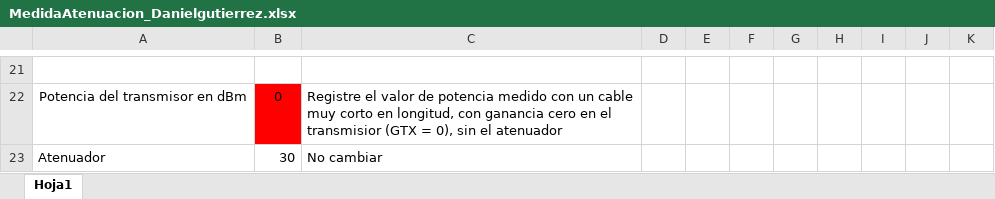
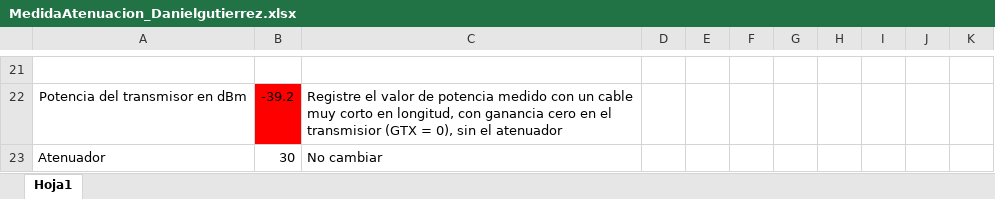
Before and after one commit to B1DANIELGUTIERREZ/gnuradio_LABCOMUIS_2022_2_L1B_G6, an Excel workbook: lab2/MedidaAtenuacion_Danielgutierrez.xlsx, sheet Hoja1, drawn as a sheet; only a part is shown, gaps mark what is left out; values as stored, in another font and other column widths than the file's, no borders; charts and pictures not drawn; the diff covers the shown part only; the diff names each change by its address in the sheet, - before the commit and + after, or states it on an @@ line.

Commit message:
Add files via upload

```diff
--- a/lab2/MedidaAtenuacion_Danielgutierrez.xlsx (sheet Hoja1)
+++ b/lab2/MedidaAtenuacion_Danielgutierrez.xlsx (sheet Hoja1)
-B22: 0
+B22: -39.2
```
Also changed, not shown: 95 edited cells elsewhere in this sheet, charts or pictures.
